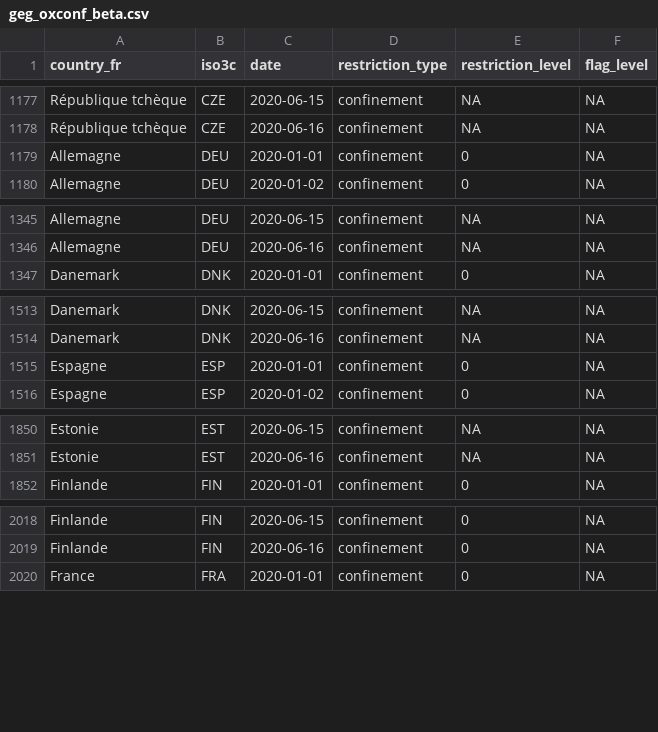
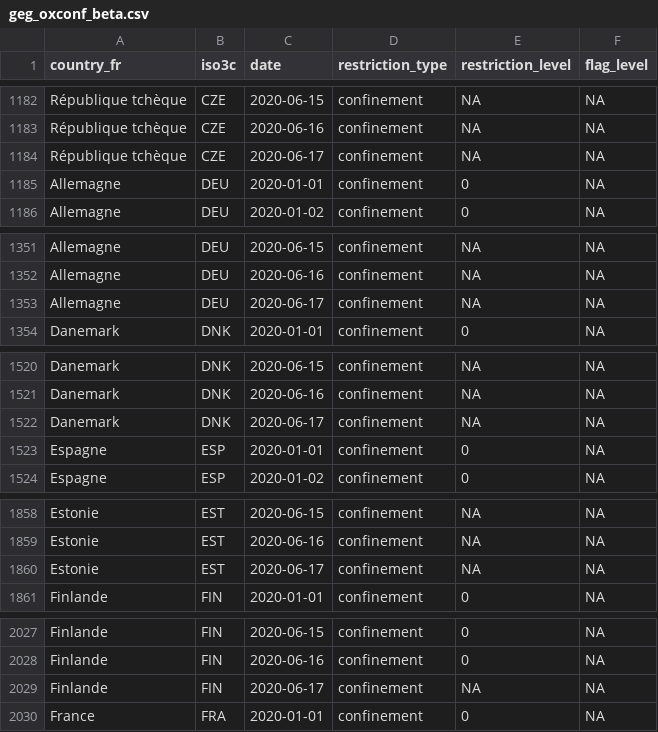
Before and after one commit to palima/GEG, a CSV file: beta/geg_oxconf_beta.csv, drawn as a sheet; only a part is shown, gaps mark what is left out; the diff covers the shown part only.

```diff
--- a/beta/geg_oxconf_beta.csv
+++ b/beta/geg_oxconf_beta.csv
@@ -1178,2 +1183,3 @@ République tchèque,CZE,2020-06-15,confinement,NA,NA
 République tchèque,CZE,2020-06-16,confinement,NA,NA
+République tchèque,CZE,2020-06-17,confinement,NA,NA
 Allemagne,DEU,2020-01-01,confinement,0,NA
@@ -1346,2 +1352,3 @@ Allemagne,DEU,2020-06-15,confinement,NA,NA
 Allemagne,DEU,2020-06-16,confinement,NA,NA
+Allemagne,DEU,2020-06-17,confinement,NA,NA
 Danemark,DNK,2020-01-01,confinement,0,NA
@@ -1514,2 +1521,3 @@ Danemark,DNK,2020-06-15,confinement,NA,NA
 Danemark,DNK,2020-06-16,confinement,NA,NA
+Danemark,DNK,2020-06-17,confinement,NA,NA
 Espagne,ESP,2020-01-01,confinement,0,NA
@@ -1851,2 +1859,3 @@ Estonie,EST,2020-06-15,confinement,NA,NA
 Estonie,EST,2020-06-16,confinement,NA,NA
+Estonie,EST,2020-06-17,confinement,NA,NA
 Finlande,FIN,2020-01-01,confinement,0,NA
@@ -2019,2 +2028,3 @@ Finlande,FIN,2020-06-15,confinement,0,NA
 Finlande,FIN,2020-06-16,confinement,0,NA
+Finlande,FIN,2020-06-17,confinement,NA,NA
 France,FRA,2020-01-01,confinement,0,NA
```
Also changed, not shown: 23 added rows elsewhere in this file, beta/geg_oxhealth_beta.csv, beta/geg_tcd_beta.csv.
